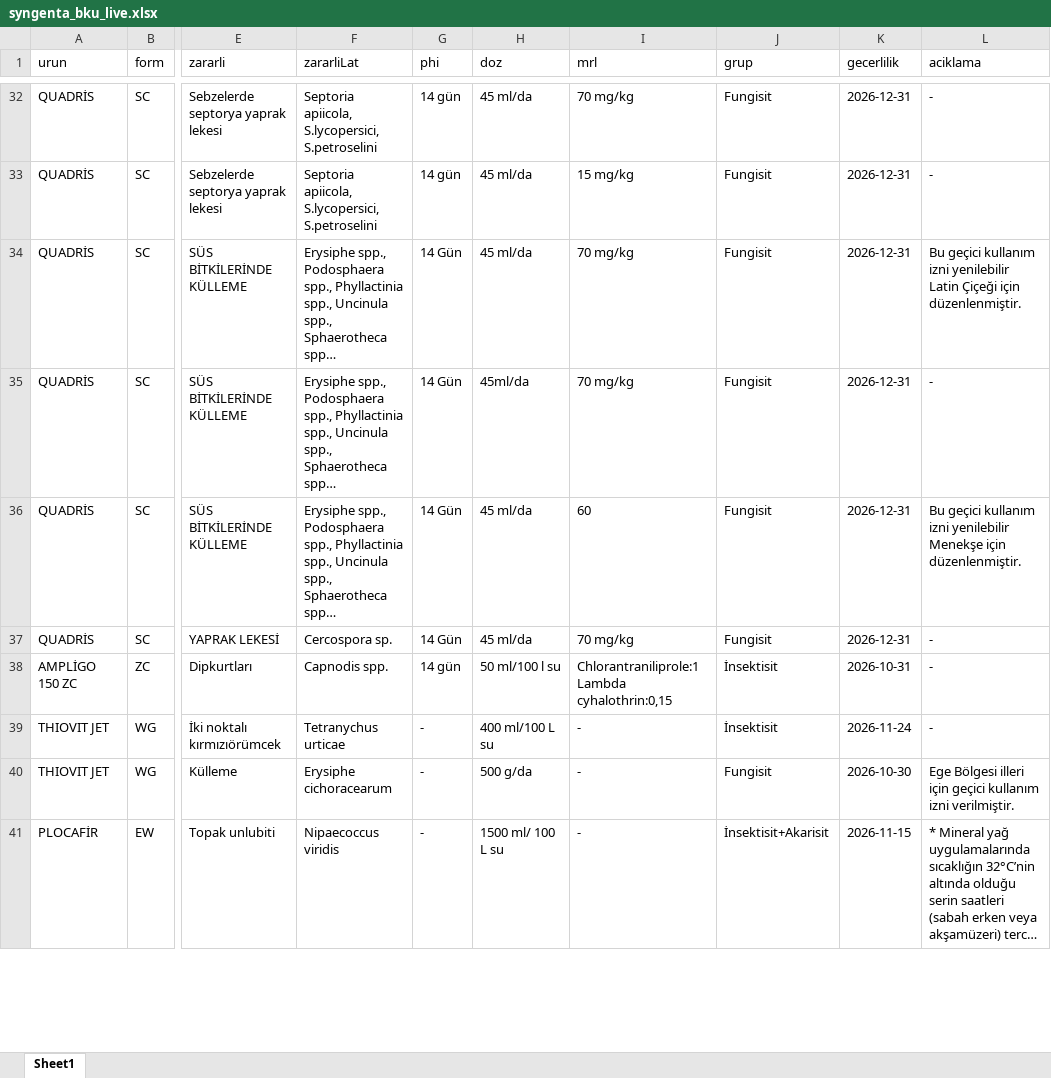
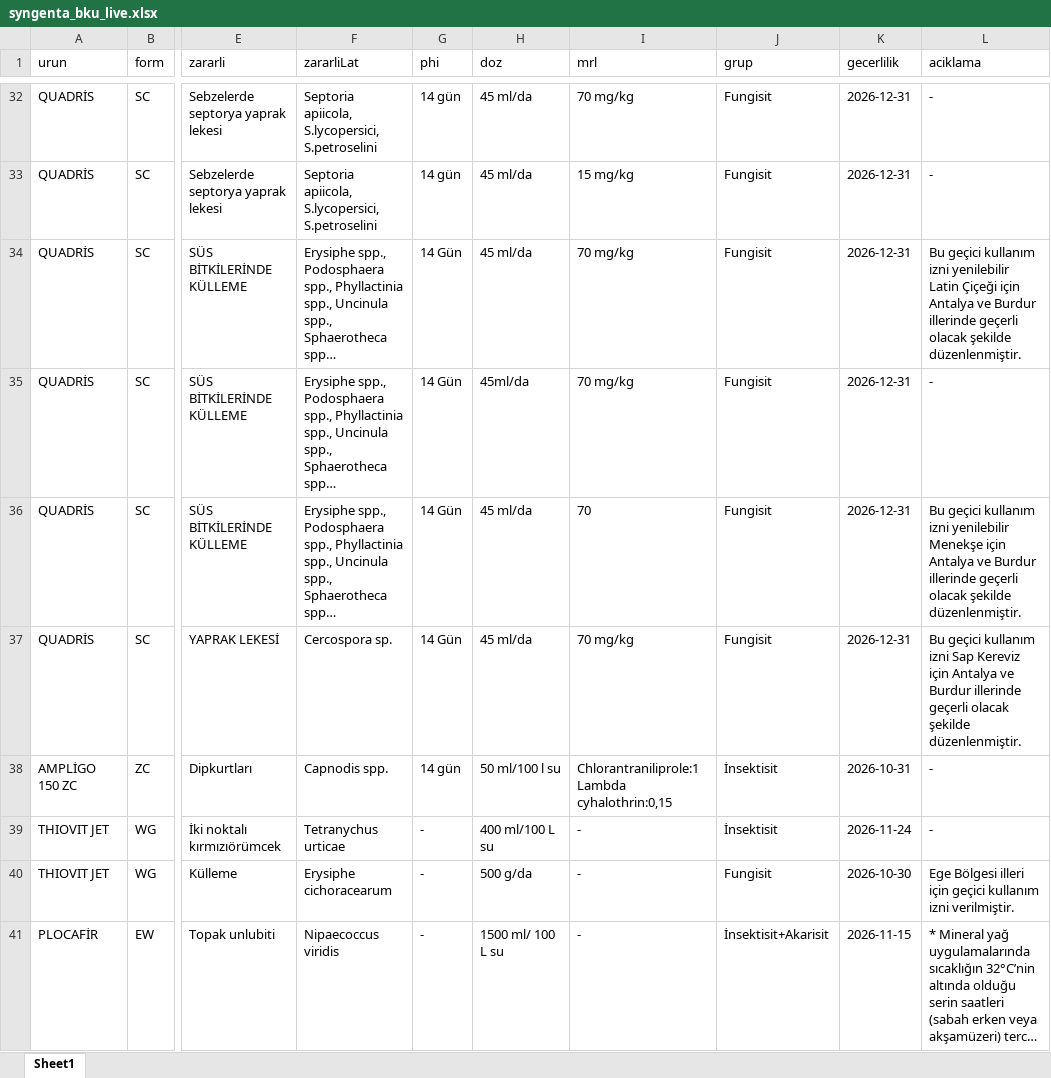
Before and after one commit to koselerkubra-bot/gecicitavsiye, an Excel workbook: syngenta_bku_live.xlsx, sheet Sheet1, drawn as a sheet; only a part is shown, gaps mark what is left out; long unchanged cells end in …; values as stored, in another font and other column widths than the file's, no borders; the diff names each change by its address in the sheet, - before the commit and + after, or states it on an @@ line.

```diff
--- a/syngenta_bku_live.xlsx (sheet Sheet1)
+++ b/syngenta_bku_live.xlsx (sheet Sheet1)
-L34 (aciklama): …Çiçeği için düzenlenmiştir.
+L34 (aciklama): …Çiçeği için Antalya ve Burdur illerinde geçerli olacak şekilde düzenlenmiştir.
-I36 (mrl): 60
+I36 (mrl): 70
-L36 (aciklama): …Menekşe için düzenlenmiştir.
+L36 (aciklama): …Menekşe için Antalya ve Burdur illerinde geçerli olacak şekilde düzenlenmiştir.
-L37 (aciklama): -
+L37 (aciklama): Bu geçici kullanım izni Sap Kereviz için Antalya ve Burdur illerinde geçerli olacak şekilde düzenlenmiştir.
```
Also changed, not shown: 2 other files.
